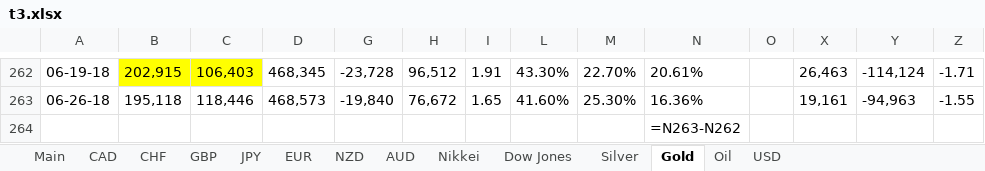
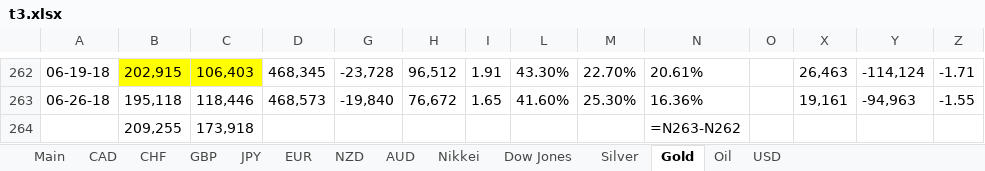
Before and after one commit to billiebongo/stocks-scraper, an Excel workbook: t3.xlsx, sheet Gold, drawn as a sheet; only a part is shown, gaps mark what is left out; values as stored, in another font and other column widths than the file's, no borders; formulas without a stored value are shown as written; removed rows and columns are numbered as before the commit, all else as after; rows hold the shown columns only; the diff names each change by its address in the sheet, - before the commit and + after, or states it on an @@ line.

```diff
--- a/t3.xlsx (sheet Gold)
+++ b/t3.xlsx (sheet Gold)
-row 264:  |  |  |  |  |  |  |  |  | =N263-N262
+row 264:  | 209,255 | 173,918 |  |  |  |  |  |  | =N263-N262
```
Also changed, not shown: sheet Oil, sheet CAD, sheet GBP, sheet NZD, sheet Silver, sheet JPY, 6 more sheets, hidden cells, 1 other file.
